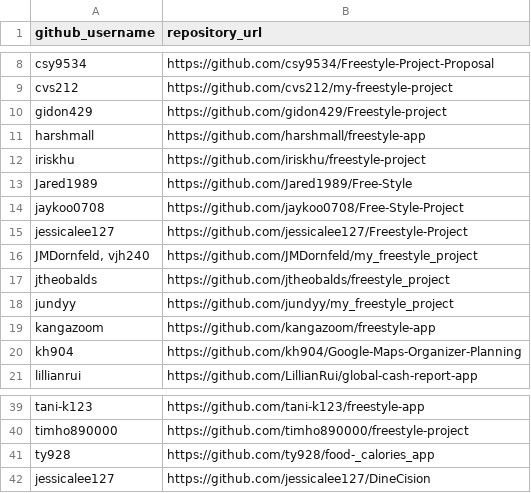
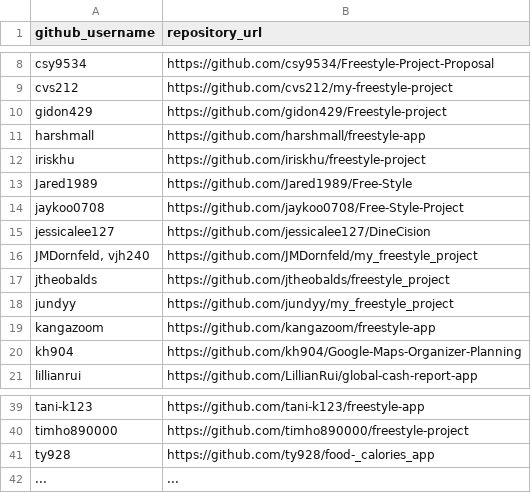
Before and after one commit to prof-rossetti/nyu-info-2335-201805, a CSV file: projects/freestyle/submissions.csv, drawn as a sheet; only a part is shown, gaps mark what is left out.

Commit message:
replace original url

```diff
--- a/projects/freestyle/submissions.csv
+++ b/projects/freestyle/submissions.csv
@@ -14,3 +14,3 @@ Jared1989, https://github.com/Jared1989/Free-Style
 jaykoo0708, https://github.com/jaykoo0708/Free-Style-Project
-jessicalee127, https://github.com/jessicalee127/Freestyle-Project
+jessicalee127, https://github.com/jessicalee127/DineCision
 "JMDornfeld, vjh240", https://github.com/JMDornfeld/my_freestyle_project
@@ -41,2 +41,2 @@ timho890000, https://github.com/timho890000/freestyle-project
 ty928, https://github.com/ty928/food-_calories_app
-jessicalee127, https://github.com/jessicalee127/DineCision
+..., ...
```
